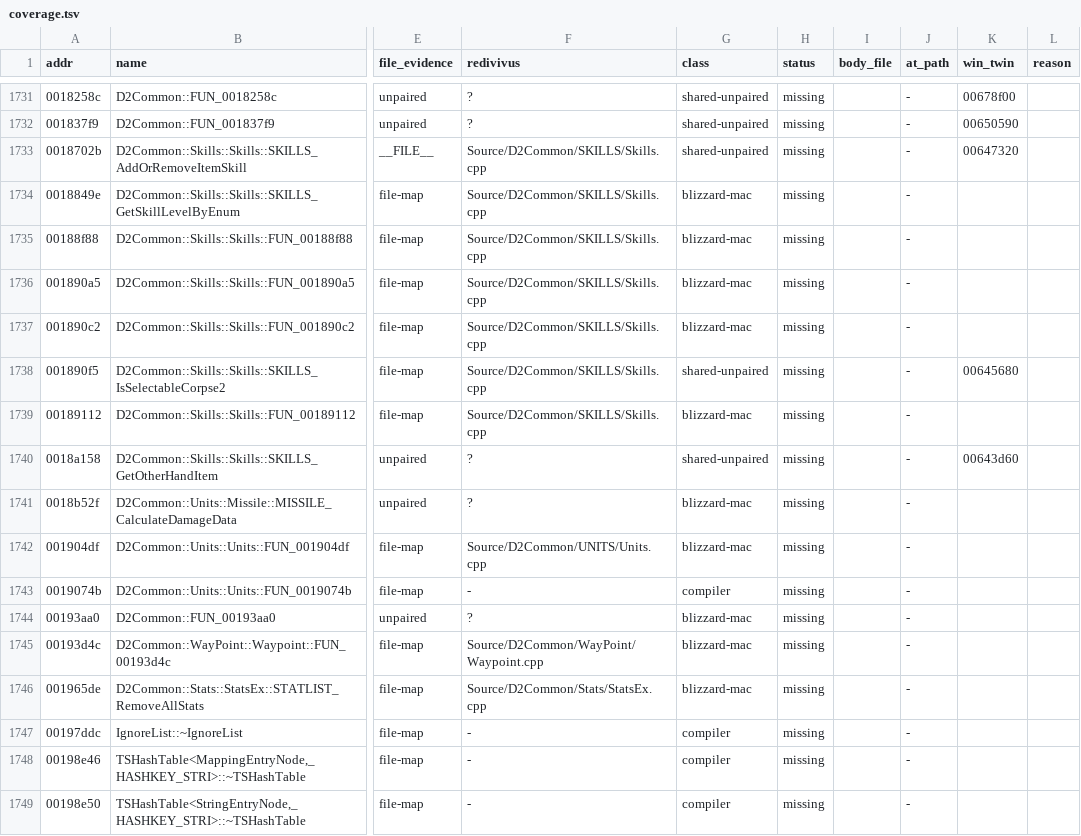
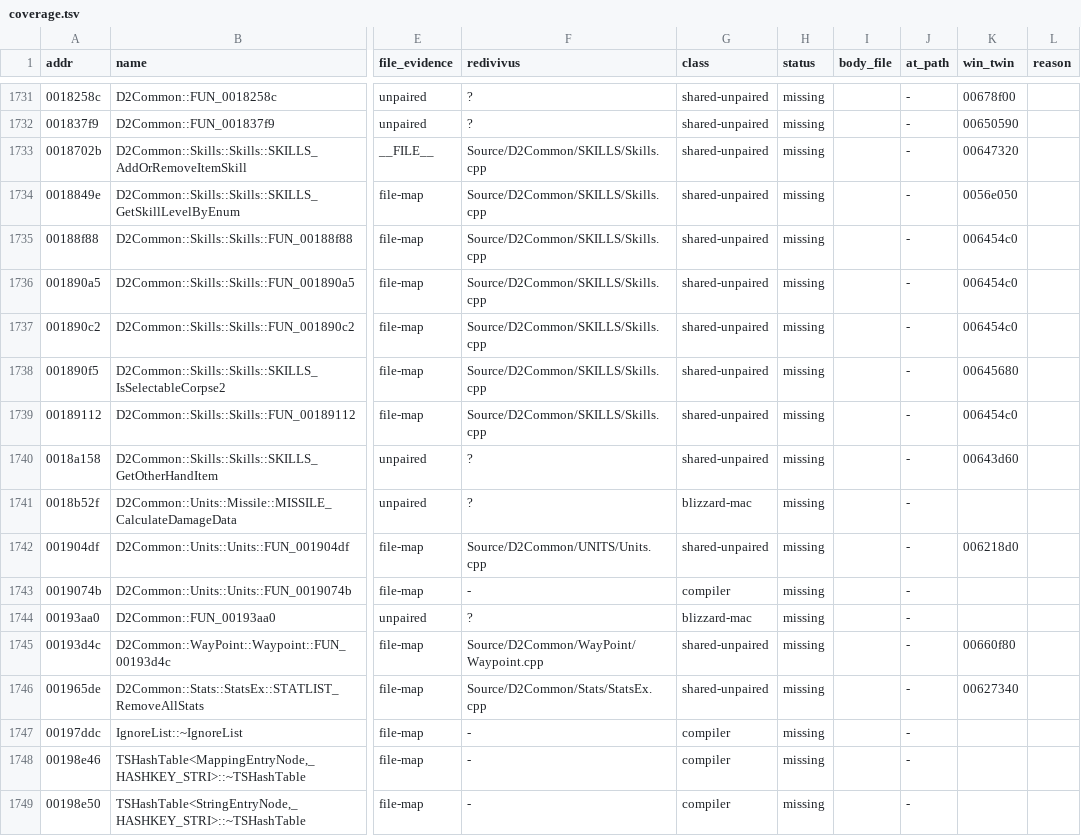
Before and after one commit to jaenster/redivivus, a TSV file: asm_matching/mac/coverage.tsv, drawn as a sheet; only a part is shown, gaps mark what is left out; the diff covers the shown part only; the diff names each change by its address in the sheet, - before the commit and + after, or states it on an @@ line.

Commit message:
feat(mac): sort D2Common, D2CMP, D2Lang unpaired functions
62 have Windows twins (several inlined there) and move to
shared-unpaired; the table fix-up hook is ported into DataTbls.cpp.

```diff
--- a/asm_matching/mac/coverage.tsv
+++ b/asm_matching/mac/coverage.tsv
-G1734:G1737 (class): blizzard-mac
+G1734:G1737 (class): shared-unpaired
-K1734 (win_twin): (empty)
+K1734 (win_twin): 0056e050
-K1735:K1737 (win_twin): (empty)
+K1735:K1737 (win_twin): 006454c0
-G1739 (class): blizzard-mac
+G1739 (class): shared-unpaired
-K1739 (win_twin): (empty)
+K1739 (win_twin): 006454c0
-G1742 (class): blizzard-mac
+G1742 (class): shared-unpaired
-K1742 (win_twin): (empty)
+K1742 (win_twin): 006218d0
-G1745:G1746 (class): blizzard-mac
+G1745:G1746 (class): shared-unpaired
-K1745 (win_twin): (empty)
+K1745 (win_twin): 00660f80
-K1746 (win_twin): (empty)
+K1746 (win_twin): 00627340
```
Also changed, not shown: 112 edited cells elsewhere in this file, asm_matching/mac/reasons.tsv, 1 other file.
